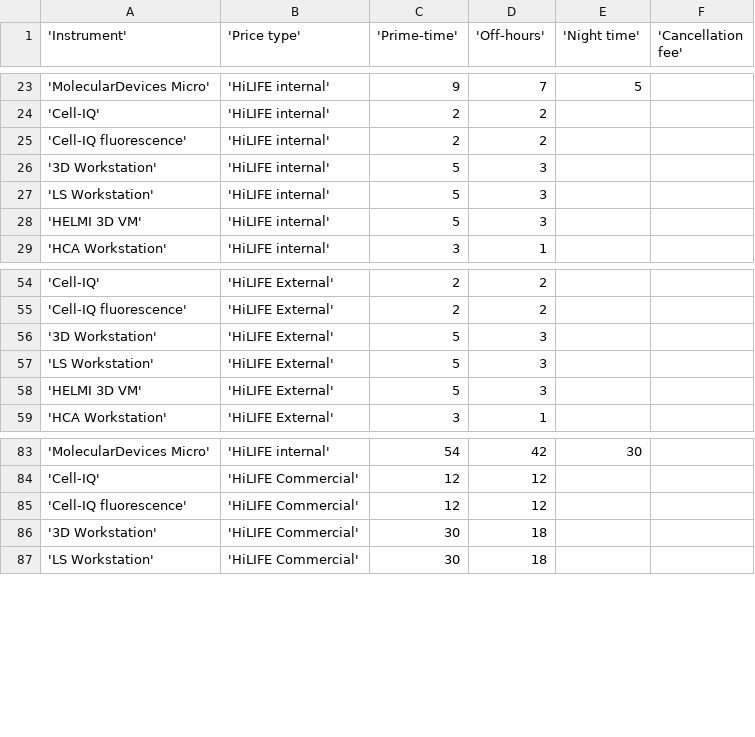
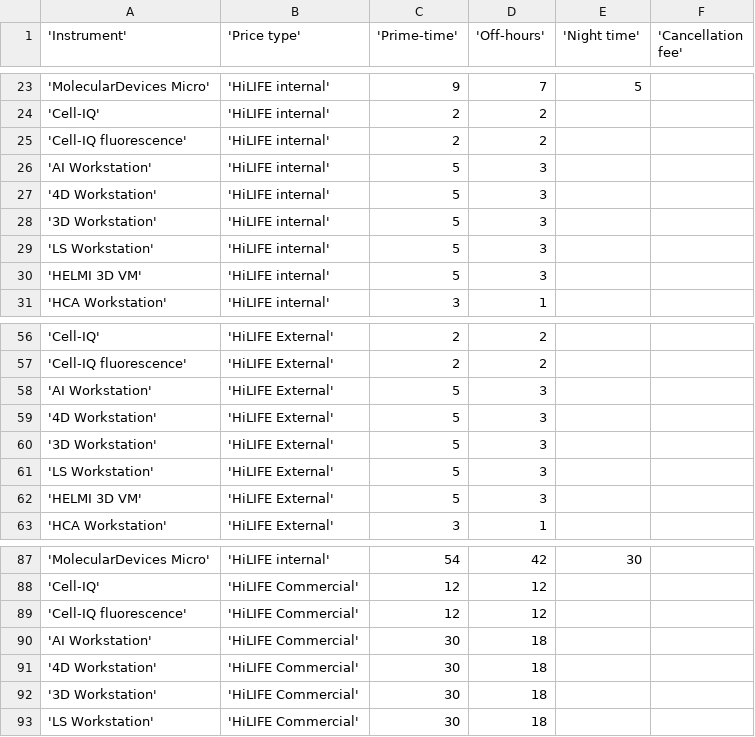
Before and after one commit to UH-LMU/Open_IRIS_tools, a CSV file: price_list_lmu.csv, drawn as a sheet; only a part is shown, gaps mark what is left out; the diff names each change by its address in the sheet, - before the commit and + after, or states it on an @@ line.

Commit message:
Update price_list_lmu.csv
AI and 4D Workstations

```diff
--- a/price_list_lmu.csv
+++ b/price_list_lmu.csv
+row 26: 'AI Workstation' | 'HiLIFE internal' | 5 | 3
+row 27: '4D Workstation' | 'HiLIFE internal' | 5 | 3
+row 58: 'AI Workstation' | 'HiLIFE External' | 5 | 3
+row 59: '4D Workstation' | 'HiLIFE External' | 5 | 3
+row 90: 'AI Workstation' | 'HiLIFE Commercial' | 30 | 18
+row 91: '4D Workstation' | 'HiLIFE Commercial' | 30 | 18
```
